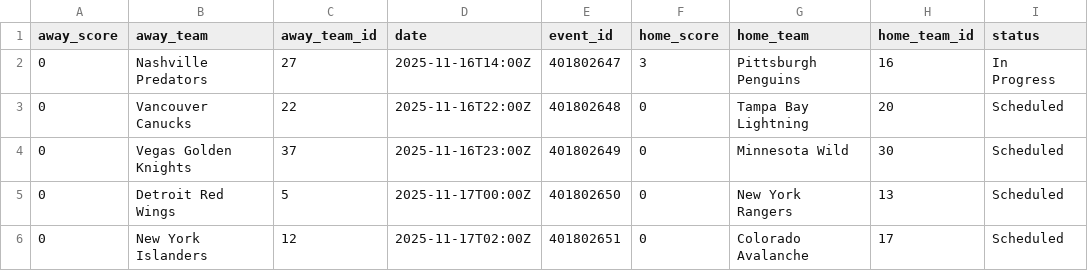
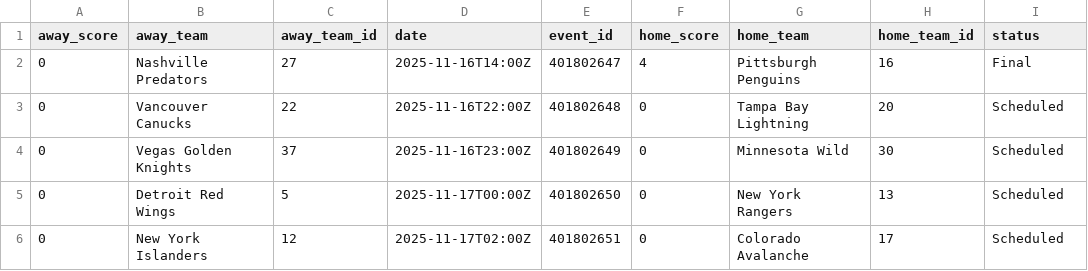
Before and after one commit to AdhiKalimuthu/bankroll-data, a CSV file: data/exports/nhl_scores.csv, drawn as a sheet.

```diff
--- a/data/exports/nhl_scores.csv
+++ b/data/exports/nhl_scores.csv
@@ -1,3 +1,3 @@
 away_score,away_team,away_team_id,date,event_id,home_score,home_team,home_team_id,status
-0,Nashville Predators,27,2025-11-16T14:00Z,401802647,3,Pittsburgh Penguins,16,In Progress
+0,Nashville Predators,27,2025-11-16T14:00Z,401802647,4,Pittsburgh Penguins,16,Final
 0,Vancouver Canucks,22,2025-11-16T22:00Z,401802648,0,Tampa Bay Lightning,20,Scheduled
```
Also changed, not shown: data/exports/nba_rosters.csv, data/exports/nba_scores.csv, 2 other files.
